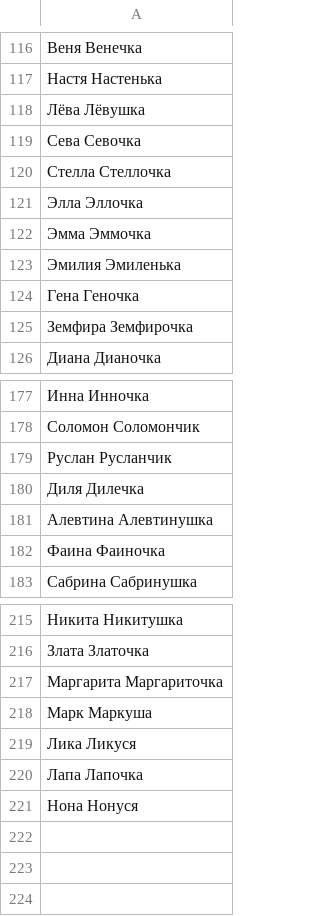
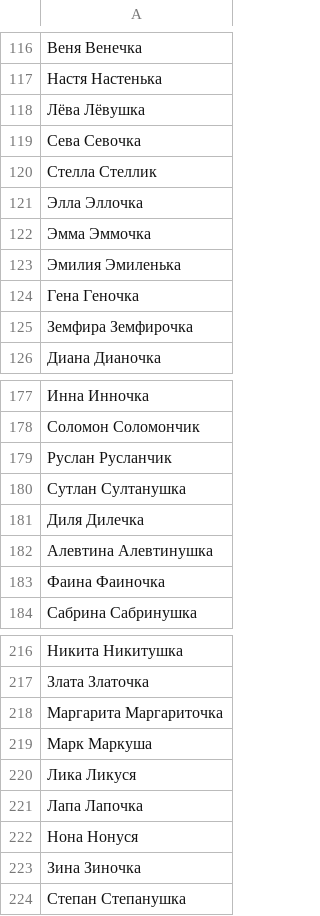
Before and after one commit to roddar92/linguistics_problems, a TSV file: src/ngrams/resources/diminutive/train_diminutives.tsv, drawn as a sheet; only a part is shown, gaps mark what is left out.

Commit message:
Diminutive -- Minor modifications, name normalization from K suffix

```diff
--- a/src/ngrams/resources/diminutive/train_diminutives.tsv
+++ b/src/ngrams/resources/diminutive/train_diminutives.tsv
@@ -119,3 +119,3 @@
 Сева    Севочка
-Стелла  Стеллочка
+Стелла  Стеллик
 Элла    Эллочка
@@ -179,2 +179,3 @@
 Руслан  Русланчик
+Сутлан  Султанушка
 Диля    Дилечка
@@ -221 +222,3 @@
 Нона    Нонуся
+Зина    Зиночка
+Степан  Степанушка
```
Also changed, not shown: src/ngrams/resources/diminutive/test_diminutives.tsv, 1 other file.
